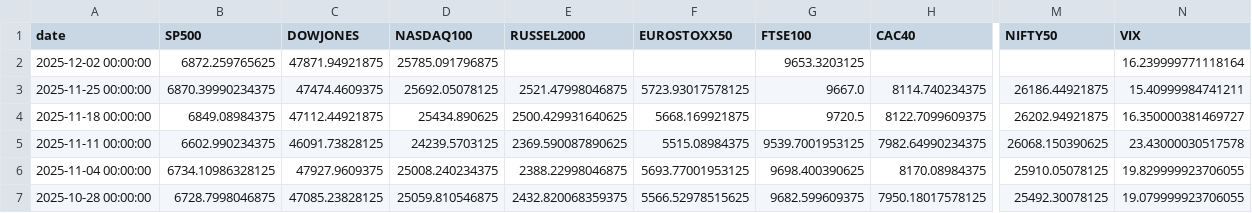
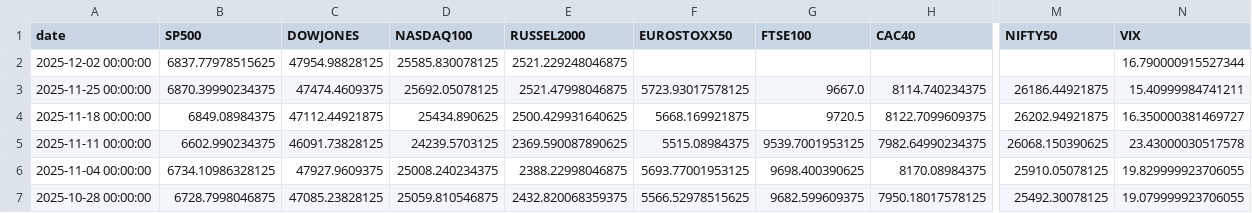
Before and after one commit to rektosaure/financial-data, a CSV file: macro-world/indices_w.csv, drawn as a sheet; only a part is shown, gaps mark what is left out; the diff names each change by its address in the sheet, - before the commit and + after, or states it on an @@ line.

Commit message:
Update dataset 'INDICES_W' (indices_w.csv)

```diff
--- a/macro-world/indices_w.csv
+++ b/macro-world/indices_w.csv
-B2 (SP500): 6872.259765625
+B2 (SP500): 6837.77978515625
-C2 (DOWJONES): 47871.94921875
+C2 (DOWJONES): 47954.98828125
-D2 (NASDAQ100): 25785.091796875
+D2 (NASDAQ100): 25585.830078125
-E2 (RUSSEL2000): (empty)
+E2 (RUSSEL2000): 2521.229248046875
-G2 (FTSE100): 9653.3203125
+G2 (FTSE100): (empty)
-N2 (VIX): 16.239999771118164
+N2 (VIX): 16.790000915527344
```
